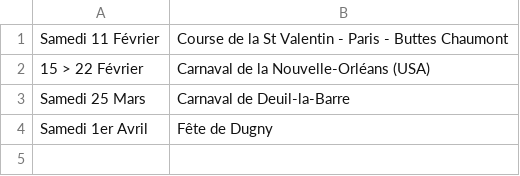
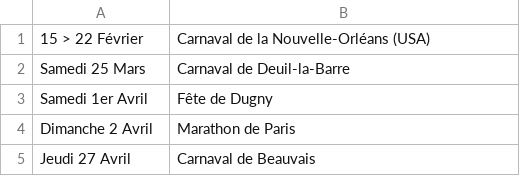
Before and after one commit to mathurinpetit/omaracuja, a CSV file: dates.csv, drawn as a sheet.

Commit message:
Update dates.csv

```diff
--- a/dates.csv
+++ b/dates.csv
@@ -1,2 +1 @@
-Samedi 11 Février; Course de la St Valentin - Paris - Buttes Chaumont
 15 > 22 Février; Carnaval de la Nouvelle-Orléans (USA)
@@ -4 +3,3 @@ Samedi 25 Mars; Carnaval de Deuil-la-Barre
 Samedi 1er Avril; Fête de Dugny
+Dimanche 2 Avril; Marathon de Paris
+Jeudi 27 Avril; Carnaval de Beauvais
```
